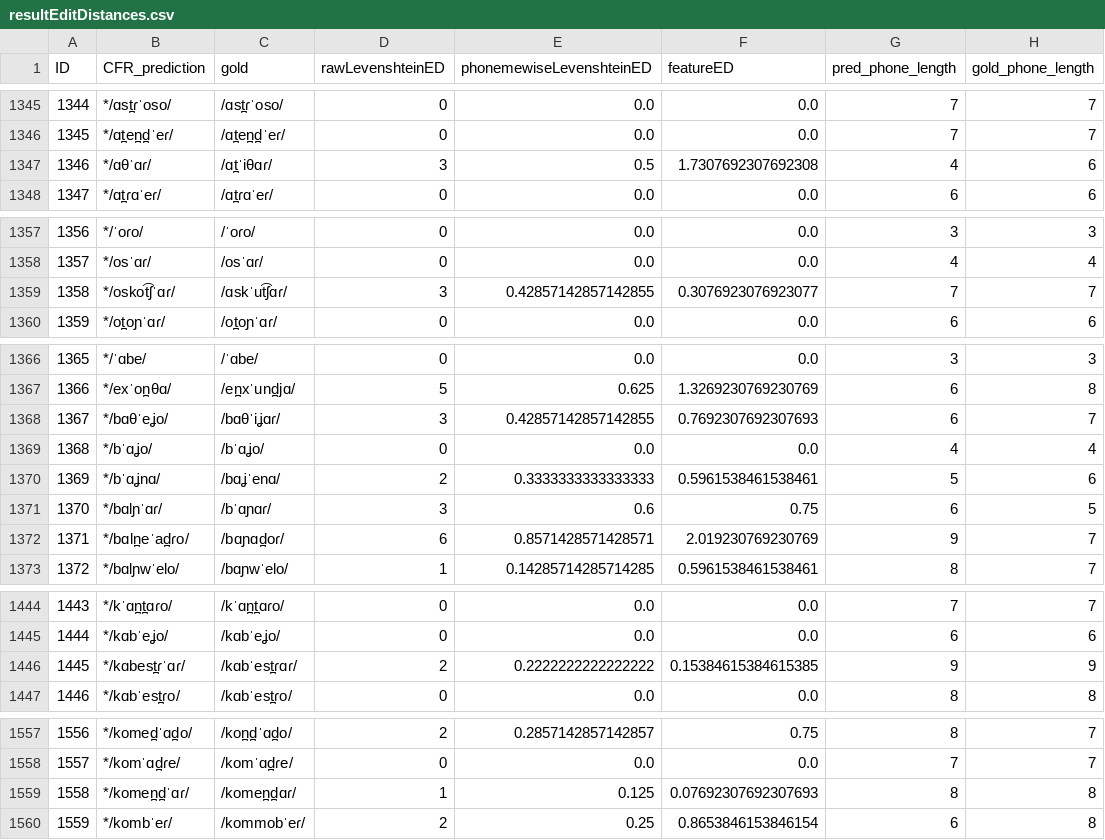
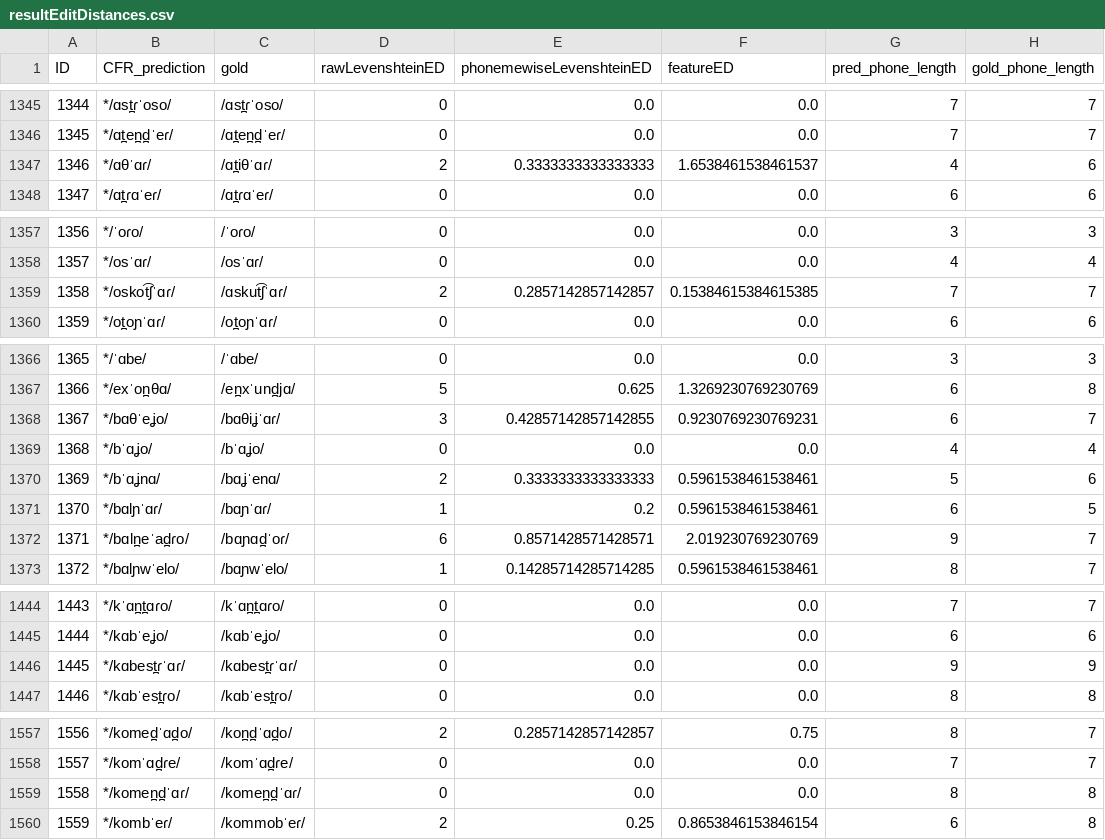
Before and after one commit to lfetting1/SpanishCFR, a CSV file: SpanishRunLewisReal/resultEditDistances.csv, drawn as a sheet; only a part is shown, gaps mark what is left out; the diff covers the shown part only.

```diff
--- a/SpanishRunLewisReal/resultEditDistances.csv
+++ b/SpanishRunLewisReal/resultEditDistances.csv
@@ -1346,3 +1346,3 @@ ID,CFR_prediction,gold,rawLevenshteinED,phonemewiseLevenshteinED,featureED,pred_
 1345,*/ɑt̪en̪d̪ˈeɾ/,/ɑt̪en̪d̪ˈeɾ/,0,0.0,0.0,7,7
-1346,*/ɑθˈɑɾ/,/ɑt̪ˈiθɑɾ/,3,0.5,1.7307692307692308,4,6
+1346,*/ɑθˈɑɾ/,/ɑt̪iθˈɑɾ/,2,0.3333333333333333,1.6538461538461537,4,6
 1347,*/ɑt̪ɾɑˈeɾ/,/ɑt̪ɾɑˈeɾ/,0,0.0,0.0,6,6
@@ -1358,3 +1358,3 @@ ID,CFR_prediction,gold,rawLevenshteinED,phonemewiseLevenshteinED,featureED,pred_
 1357,*/osˈɑɾ/,/osˈɑɾ/,0,0.0,0.0,4,4
-1358,*/oskot͡ʃˈɑɾ/,/ɑskˈut͡ʃɑɾ/,3,0.42857142857142855,0.3076923076923077,7,7
+1358,*/oskot͡ʃˈɑɾ/,/ɑskut͡ʃˈɑɾ/,2,0.2857142857142857,0.15384615384615385,7,7
 1359,*/ot̪oɲˈɑɾ/,/ot̪oɲˈɑɾ/,0,0.0,0.0,6,6
@@ -1367,7 +1367,7 @@ ID,CFR_prediction,gold,rawLevenshteinED,phonemewiseLevenshteinED,featureED,pred_
 1366,*/exˈon̪θɑ/,/en̪xˈund̪jɑ/,5,0.625,1.3269230769230769,6,8
-1367,*/bɑθˈeʝo/,/bɑθˈiʝɑɾ/,3,0.42857142857142855,0.7692307692307693,6,7
+1367,*/bɑθˈeʝo/,/bɑθiʝˈɑɾ/,3,0.42857142857142855,0.9230769230769231,6,7
 1368,*/bˈɑʝo/,/bˈɑʝo/,0,0.0,0.0,4,4
 1369,*/bˈɑʝnɑ/,/bɑʝˈenɑ/,2,0.3333333333333333,0.5961538461538461,5,6
-1370,*/bɑlɲˈɑɾ/,/bˈɑɲɑɾ/,3,0.6,0.75,6,5
-1371,*/bɑln̪eˈad̪ɾo/,/bɑɲɑd̪oɾ/,6,0.8571428571428571,2.019230769230769,9,7
+1370,*/bɑlɲˈɑɾ/,/bɑɲˈɑɾ/,1,0.2,0.5961538461538461,6,5
+1371,*/bɑln̪eˈad̪ɾo/,/bɑɲɑd̪ˈoɾ/,6,0.8571428571428571,2.019230769230769,9,7
 1372,*/bɑlɲwˈelo/,/bɑɲwˈelo/,1,0.14285714285714285,0.5961538461538461,8,7
@@ -1445,3 +1445,3 @@ ID,CFR_prediction,gold,rawLevenshteinED,phonemewiseLevenshteinED,featureED,pred_
 1444,*/kɑbˈeʝo/,/kɑbˈeʝo/,0,0.0,0.0,6,6
-1445,*/kɑbest̪ɾˈɑɾ/,/kɑbˈest̪ɾɑɾ/,2,0.2222222222222222,0.15384615384615385,9,9
+1445,*/kɑbest̪ɾˈɑɾ/,/kɑbest̪ɾˈɑɾ/,0,0.0,0.0,9,9
 1446,*/kɑbˈest̪ɾo/,/kɑbˈest̪ɾo/,0,0.0,0.0,8,8
@@ -1558,3 +1558,3 @@ ID,CFR_prediction,gold,rawLevenshteinED,phonemewiseLevenshteinED,featureED,pred_
 1557,*/komˈɑd̪ɾe/,/komˈɑd̪ɾe/,0,0.0,0.0,7,7
-1558,*/komen̪d̪ˈɑɾ/,/komen̪d̪ɑɾ/,1,0.125,0.07692307692307693,8,8
+1558,*/komen̪d̪ˈɑɾ/,/komen̪d̪ˈɑɾ/,0,0.0,0.0,8,8
 1559,*/kombˈeɾ/,/kommobˈeɾ/,2,0.25,0.8653846153846154,6,8
```
Also changed, not shown: 4 edited cells elsewhere in this file, 2 other files.
